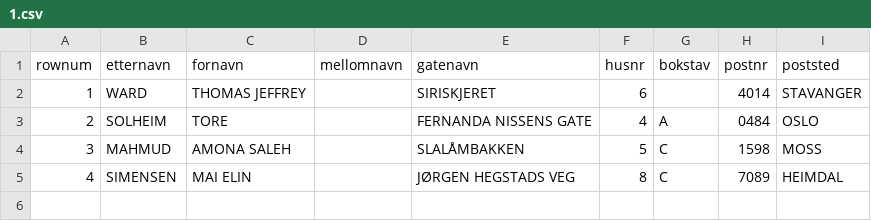
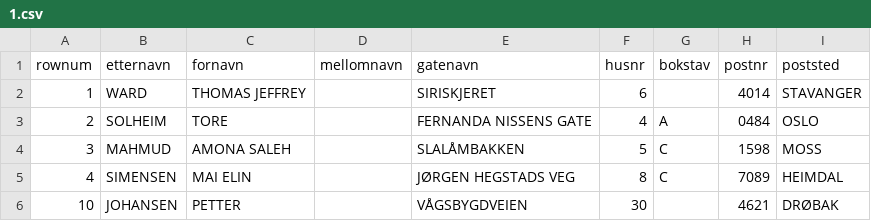
Before and after one commit to haoivu/programmingcase, a CSV file: 1.csv, drawn as a sheet.

```diff
--- a/1.csv
+++ b/1.csv
@@ -5 +5,2 @@
 "4"	"SIMENSEN"	"MAI ELIN"	""	"JØRGEN HEGSTADS VEG"	"8"	"C"	"7089"	"HEIMDAL"
+"10"	"JOHANSEN"	"PETTER"	""	"VÅGSBYGDVEIEN"	"30"	""	"4621"	"DRØBAK"
```
Also changed, not shown: 4 other files.
